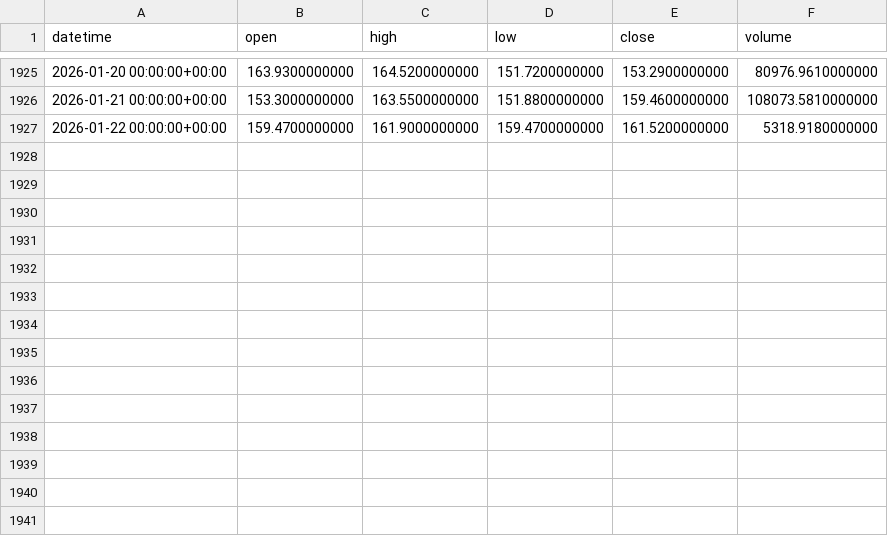
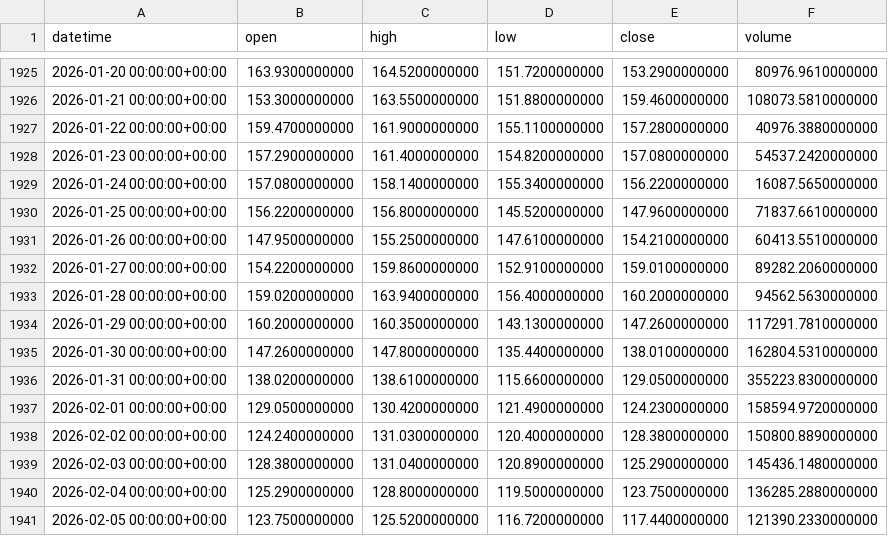
Before and after one commit to unendless314/backtesting.py, a CSV file: data/raw/AAVEUSDT_1d.csv, drawn as a sheet; only a part is shown, gaps mark what is left out.

```diff
--- a/data/raw/AAVEUSDT_1d.csv
+++ b/data/raw/AAVEUSDT_1d.csv
@@ -1926,2 +1926,16 @@ datetime,open,high,low,close,volume
 2026-01-21 00:00:00+00:00,153.3000000000,163.5500000000,151.8800000000,159.4600000000,108073.5810000000
-2026-01-22 00:00:00+00:00,159.4700000000,161.9000000000,159.4700000000,161.5200000000,5318.9180000000
+2026-01-22 00:00:00+00:00,159.4700000000,161.9000000000,155.1100000000,157.2800000000,40976.3880000000
+2026-01-23 00:00:00+00:00,157.2900000000,161.4000000000,154.8200000000,157.0800000000,54537.2420000000
+2026-01-24 00:00:00+00:00,157.0800000000,158.1400000000,155.3400000000,156.2200000000,16087.5650000000
+2026-01-25 00:00:00+00:00,156.2200000000,156.8000000000,145.5200000000,147.9600000000,71837.6610000000
+2026-01-26 00:00:00+00:00,147.9500000000,155.2500000000,147.6100000000,154.2100000000,60413.5510000000
+2026-01-27 00:00:00+00:00,154.2200000000,159.8600000000,152.9100000000,159.0100000000,89282.2060000000
+2026-01-28 00:00:00+00:00,159.0200000000,163.9400000000,156.4000000000,160.2000000000,94562.5630000000
+2026-01-29 00:00:00+00:00,160.2000000000,160.3500000000,143.1300000000,147.2600000000,117291.7810000000
+2026-01-30 00:00:00+00:00,147.2600000000,147.8000000000,135.4400000000,138.0100000000,162804.5310000000
+2026-01-31 00:00:00+00:00,138.0200000000,138.6100000000,115.6600000000,129.0500000000,355223.8300000000
+2026-02-01 00:00:00+00:00,129.0500000000,130.4200000000,121.4900000000,124.2300000000,158594.9720000000
+2026-02-02 00:00:00+00:00,124.2400000000,131.0300000000,120.4000000000,128.3800000000,150800.8890000000
+2026-02-03 00:00:00+00:00,128.3800000000,131.0400000000,120.8900000000,125.2900000000,145436.1480000000
+2026-02-04 00:00:00+00:00,125.2900000000,128.8000000000,119.5000000000,123.7500000000,136285.2880000000
+2026-02-05 00:00:00+00:00,123.7500000000,125.5200000000,116.7200000000,117.4400000000,121390.2330000000
```
Also changed, not shown: data/raw/BTCUSDT_1d.csv, data/raw/ETHUSDT_1d.csv, 3 other files.
